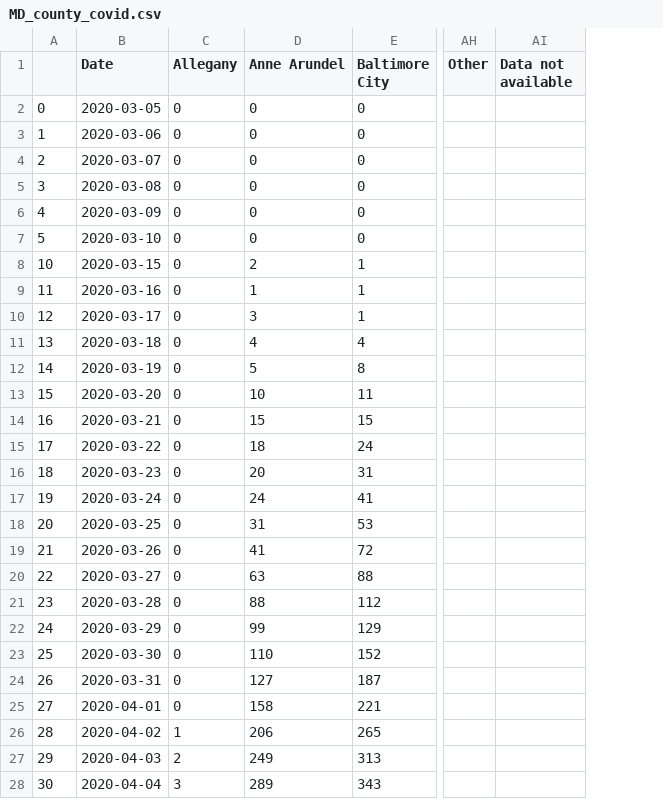
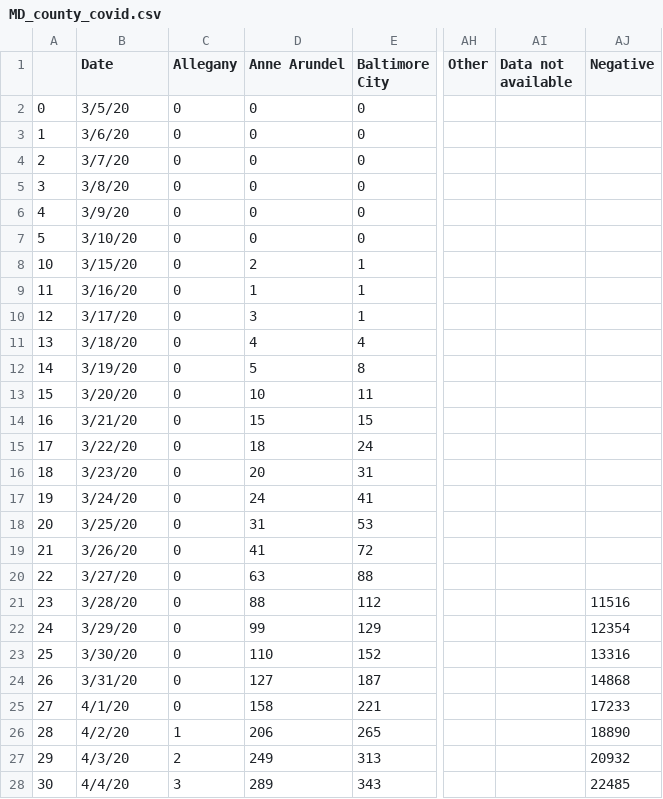
Before and after one commit to akonstodata/md_county_covid, a CSV file: data/MD_county_covid.csv, drawn as a sheet; only a part is shown, gaps mark what is left out; the diff covers the shown part only; the diff names each change by its address in the sheet, - before the commit and + after, or states it on an @@ line.

Commit message:
update

```diff
--- a/data/MD_county_covid.csv
+++ b/data/MD_county_covid.csv
+column AJ (Negative), rows 21-28: 11516 | 12354 | 13316 | 14868 | 17233 | 18890 | 20932 | 22485
-B2 (Date): 2020-03-05
+B2 (Date): 3/5/20
-B3 (Date): 2020-03-06
+B3 (Date): 3/6/20
-B4 (Date): 2020-03-07
+B4 (Date): 3/7/20
-B5 (Date): 2020-03-08
+B5 (Date): 3/8/20
-B6 (Date): 2020-03-09
+B6 (Date): 3/9/20
-B7 (Date): 2020-03-10
+B7 (Date): 3/10/20
-B8 (Date): 2020-03-15
+B8 (Date): 3/15/20
-B9 (Date): 2020-03-16
+B9 (Date): 3/16/20
-B10 (Date): 2020-03-17
+B10 (Date): 3/17/20
-B11 (Date): 2020-03-18
+B11 (Date): 3/18/20
-B12 (Date): 2020-03-19
+B12 (Date): 3/19/20
-B13 (Date): 2020-03-20
+B13 (Date): 3/20/20
-B14 (Date): 2020-03-21
+B14 (Date): 3/21/20
-B15 (Date): 2020-03-22
+B15 (Date): 3/22/20
-B16 (Date): 2020-03-23
+B16 (Date): 3/23/20
-B17 (Date): 2020-03-24
+B17 (Date): 3/24/20
-B18 (Date): 2020-03-25
+B18 (Date): 3/25/20
-B19 (Date): 2020-03-26
+B19 (Date): 3/26/20
-B20 (Date): 2020-03-27
+B20 (Date): 3/27/20
-B21 (Date): 2020-03-28
+B21 (Date): 3/28/20
-B22 (Date): 2020-03-29
+B22 (Date): 3/29/20
-B23 (Date): 2020-03-30
+B23 (Date): 3/30/20
-B24 (Date): 2020-03-31
+B24 (Date): 3/31/20
-B25 (Date): 2020-04-01
+B25 (Date): 4/1/20
-B26 (Date): 2020-04-02
+B26 (Date): 4/2/20
-B27 (Date): 2020-04-03
+B27 (Date): 4/3/20
-B28 (Date): 2020-04-04
+B28 (Date): 4/4/20
```
Also changed, not shown: 97 edited cells elsewhere in this file.
